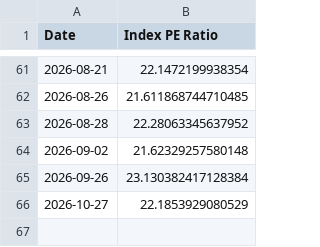
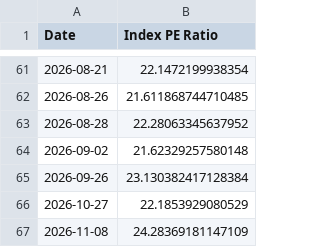
Before and after one commit to MarcBerneman/TA-35-PE-Ratio, a CSV file: pe_ratio.csv, drawn as a sheet; only a part is shown, gaps mark what is left out; the diff names each change by its address in the sheet, - before the commit and + after, or states it on an @@ line.

Commit message:
update data (new entries)

```diff
--- a/pe_ratio.csv
+++ b/pe_ratio.csv
+row 67: 2026-11-08 | 24.28369181147109
```
Also changed, not shown: 1 other file.
